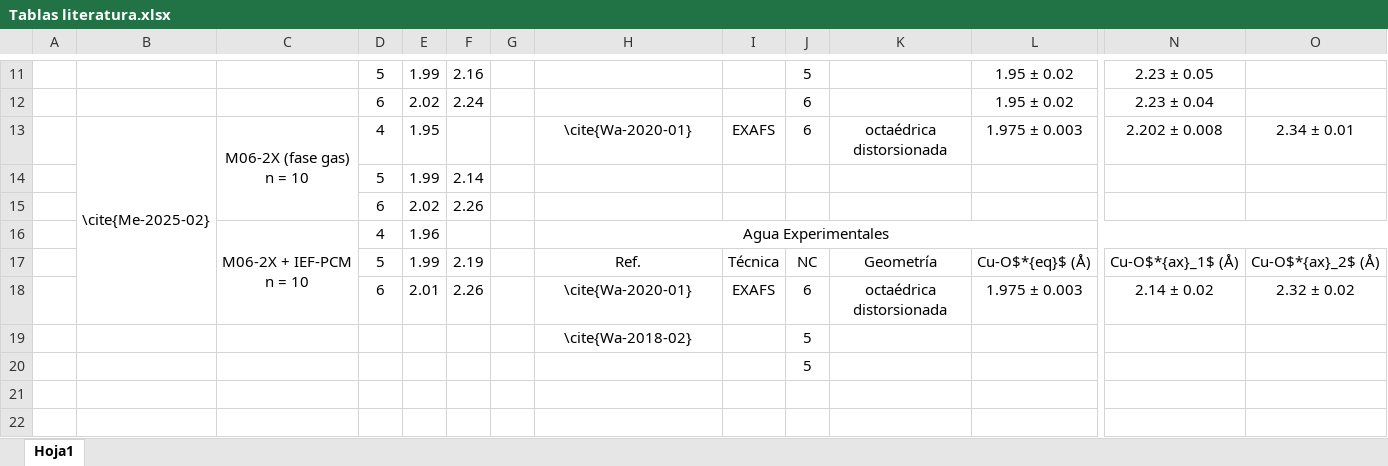
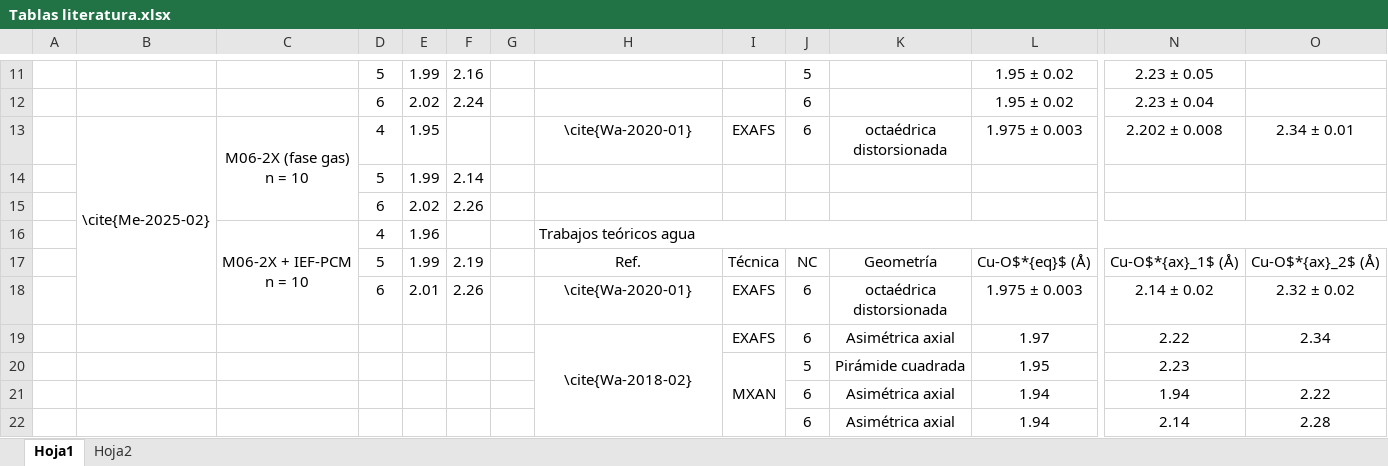
Before and after one commit to jorgerosas005/jr-tesis, an Excel workbook: Tablas literatura.xlsx, sheet Hoja1, drawn as a sheet; only a part is shown, gaps mark what is left out; values as stored, in another font and other column widths than the file's, no borders; removed rows and columns are numbered as before the commit, all else as after; rows hold the shown columns only; the diff names each change by its address in the sheet, - before the commit and + after, or states it on an @@ line.

```diff
--- a/Tablas literatura.xlsx (sheet Hoja1)
+++ b/Tablas literatura.xlsx (sheet Hoja1)
+sheet tab: Hoja2
-H16: Agua Experimentales
+H16: Trabajos teóricos agua
-H16 alignment: center
+H16 alignment: left
-row 19:  |  |  |  |  |  |  | \cite{Wa-2018-02} |  | 5
-row 20:  |  |  |  |  |  |  |  |  | 5
+row 19:  |  |  |  |  |  |  | \cite{Wa-2018-02} | EXAFS | 6 | Asimétrica axial | 1.97 | 2.22 | 2.34
+row 20:  |  |  |  |  |  |  |  | MXAN | 5 | Pirámide cuadrada | 1.95 | 2.23
+row 21:  |  |  |  |  |  |  |  |  | 6 | Asimétrica axial | 1.94 | 1.94 | 2.22
+row 22:  |  |  |  |  |  |  |  |  | 6 | Asimétrica axial | 1.94 | 2.14 | 2.28
```
Also changed, not shown: 23 other files.
